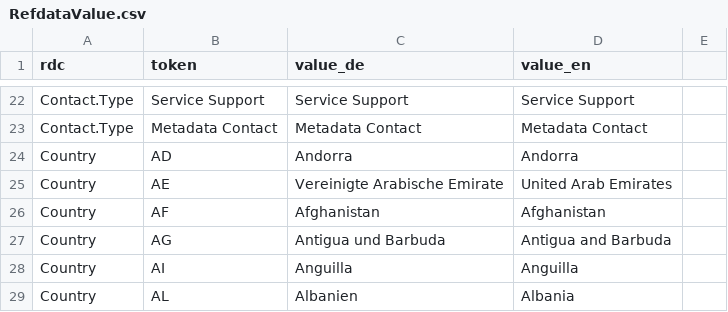
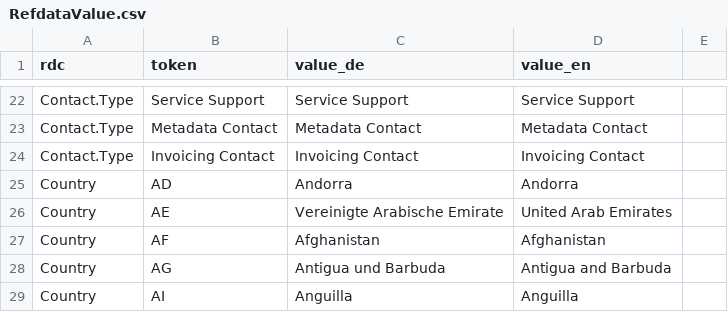
Before and after one commit to hbz/wekb2, a CSV file: src/main/webapp/setup/RefdataValue.csv, drawn as a sheet; only a part is shown, gaps mark what is left out; the shorter side is filled out with more unchanged rows.

```diff
--- a/src/main/webapp/setup/RefdataValue.csv
+++ b/src/main/webapp/setup/RefdataValue.csv
@@ -23,2 +23,3 @@ Contact.Type;Service Support;Service Support;Service Support
 Contact.Type;Metadata Contact;Metadata Contact;Metadata Contact
+Contact.Type;Invoicing Contact;Invoicing Contact;Invoicing Contact
 Country;AD;Andorra;Andorra
```
Also changed, not shown: 28 other files.
